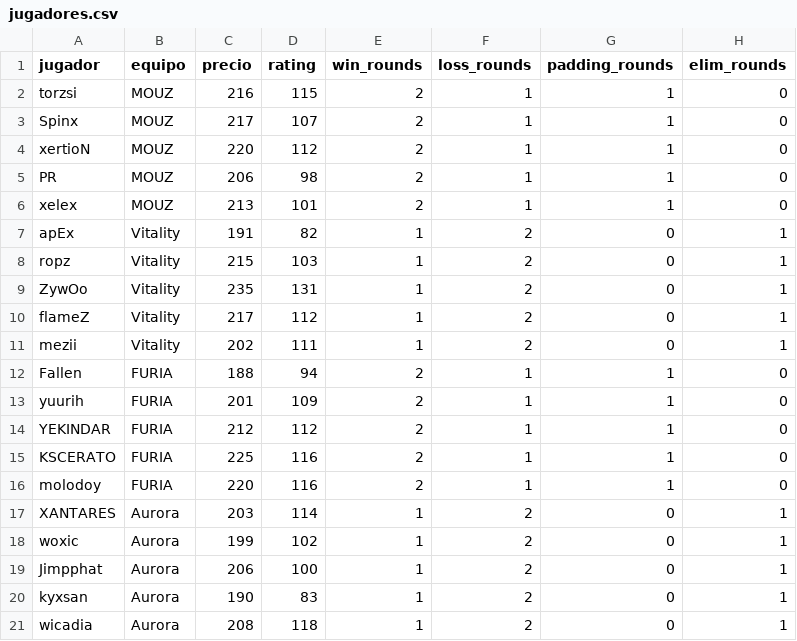
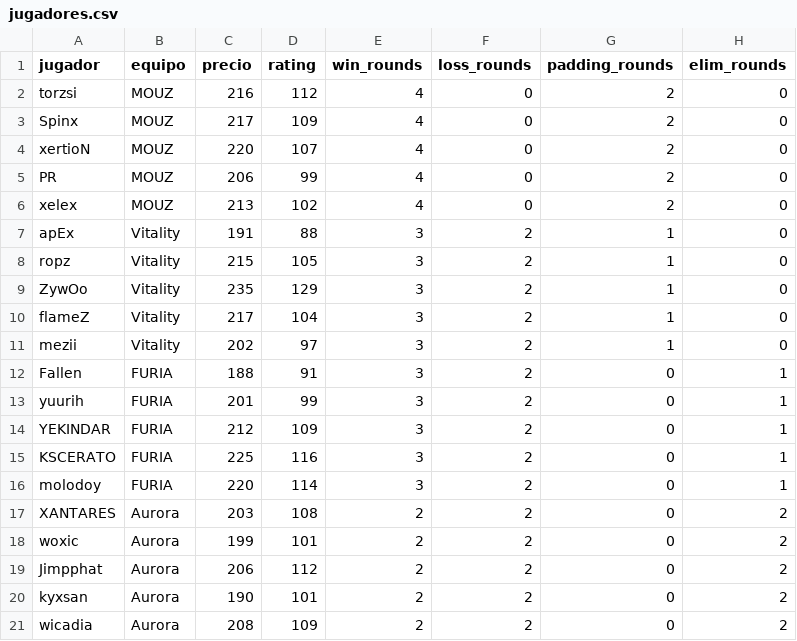
Before and after one commit to ecornejog/fantasy, a CSV file: jugadores.csv, drawn as a sheet; only a part is shown; the diff covers the shown part only.

```diff
--- a/jugadores.csv
+++ b/jugadores.csv
@@ -1,21 +1,21 @@
 jugador,equipo,precio,rating,win_rounds,loss_rounds, padding_rounds, elim_rounds
-torzsi,MOUZ,216,115,2,1,1,0
-Spinx,MOUZ,217,107,2,1,1,0
-xertioN,MOUZ,220,112,2,1,1,0
-PR,MOUZ,206,98,2,1,1,0
-xelex,MOUZ,213,101,2,1,1,0
-apEx,Vitality,191,82,1,2,0,1
-ropz,Vitality,215,103,1,2,0,1
-ZywOo,Vitality,235,131,1,2,0,1
-flameZ,Vitality,217,112,1,2,0,1
-mezii,Vitality,202,111,1,2,0,1
-Fallen,FURIA,188,94,2,1,1,0
-yuurih,FURIA,201,109,2,1,1,0
-YEKINDAR,FURIA,212,112,2,1,1,0
-KSCERATO,FURIA,225,116,2,1,1,0
-molodoy,FURIA,220,116,2,1,1,0
-XANTARES,Aurora,203,114,1,2,0,1
-woxic,Aurora,199,102,1,2,0,1
-Jimpphat,Aurora,206,100,1,2,0,1
-kyxsan,Aurora,190,83,1,2,0,1
-wicadia,Aurora,208,118,1,2,0,1
+torzsi,MOUZ,216,112,4,0,2,0
+Spinx,MOUZ,217,109,4,0,2,0
+xertioN,MOUZ,220,107,4,0,2,0
+PR,MOUZ,206,99,4,0,2,0
+xelex,MOUZ,213,102,4,0,2,0
+apEx,Vitality,191,88,3,2,1,0
+ropz,Vitality,215,105,3,2,1,0
+ZywOo,Vitality,235,129,3,2,1,0
+flameZ,Vitality,217,104,3,2,1,0
+mezii,Vitality,202,97,3,2,1,0
+Fallen,FURIA,188,91,3,2,0,1
+yuurih,FURIA,201,99,3,2,0,1
+YEKINDAR,FURIA,212,109,3,2,0,1
+KSCERATO,FURIA,225,116,3,2,0,1
+molodoy,FURIA,220,114,3,2,0,1
+XANTARES,Aurora,203,108,2,2,0,2
+woxic,Aurora,199,101,2,2,0,2
+Jimpphat,Aurora,206,112,2,2,0,2
+kyxsan,Aurora,190,101,2,2,0,2
+wicadia,Aurora,208,109,2,2,0,2
```
Also changed, not shown: 68 edited cells elsewhere in this file, backup_jugadores.csv, boosters.csv, 3 other files.
